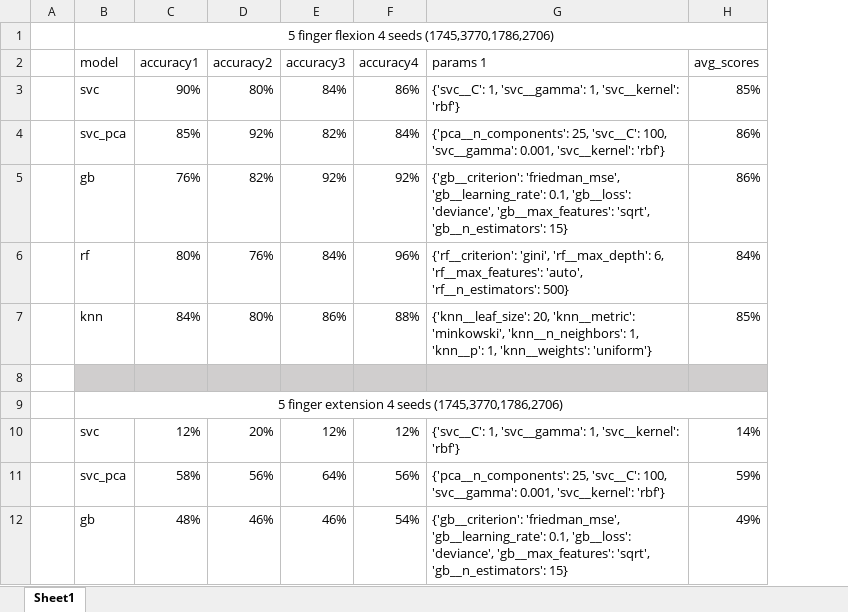
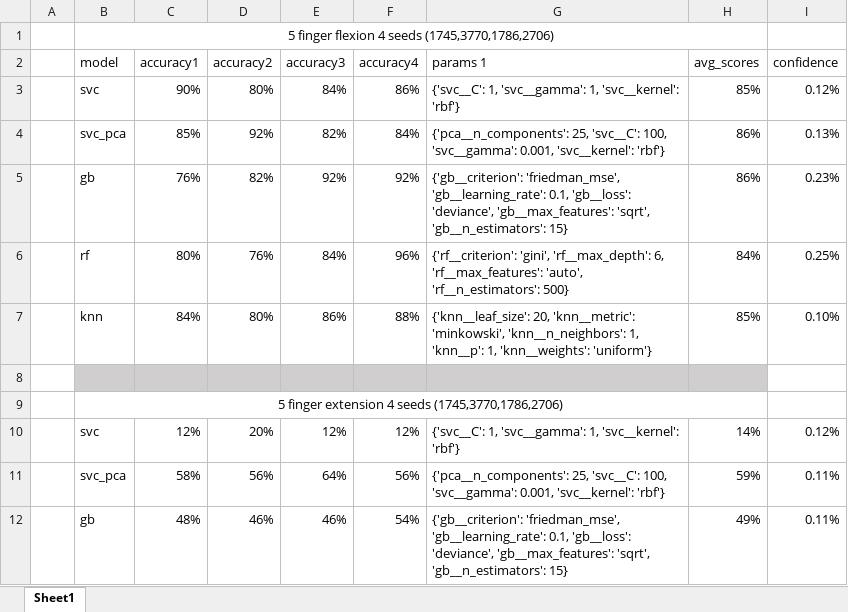
Before and after one commit to SebastianLeclerc/FlexyTech---Single-sEMG-finger-classication, an Excel workbook: acuracies results.xlsx, sheet Sheet1, drawn as a sheet; only a part is shown; values as stored, in another font and other column widths than the file's, no borders; conditional formats not drawn; the diff names each change by its address in the sheet, - before the commit and + after, or states it on an @@ line.

Commit message:
Update acuracies results.xlsx

```diff
--- a/acuracies results.xlsx (sheet Sheet1)
+++ b/acuracies results.xlsx (sheet Sheet1)
+column I (confidence), rows 3-12: 0.12% | 0.13% | 0.23% | 0.25% | 0.10% |  |  | 0.12% | 0.11% | 0.11%
```
